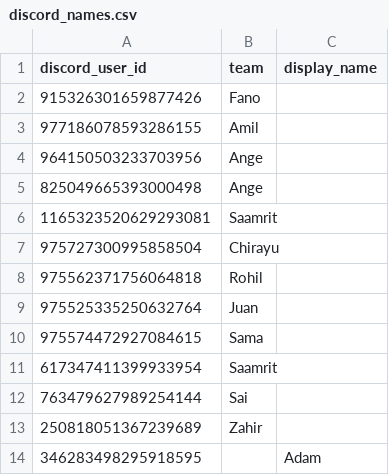
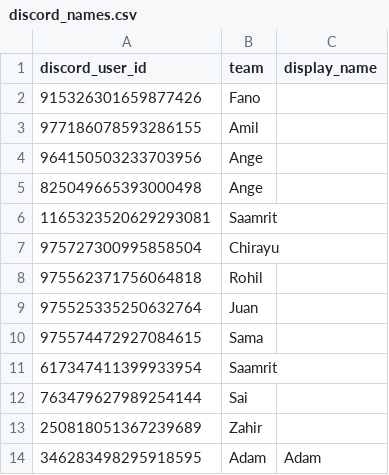
Before and after one commit to fano-raza/unis-fantasy-goat, a CSV file: discord/discord_names.csv, drawn as a sheet.

```diff
--- a/discord/discord_names.csv
+++ b/discord/discord_names.csv
@@ -13,2 +13,2 @@ discord_user_id,team,display_name
 250818051367239689,Zahir,
-346283498295918595,,Adam
+346283498295918595,Adam,Adam
```
